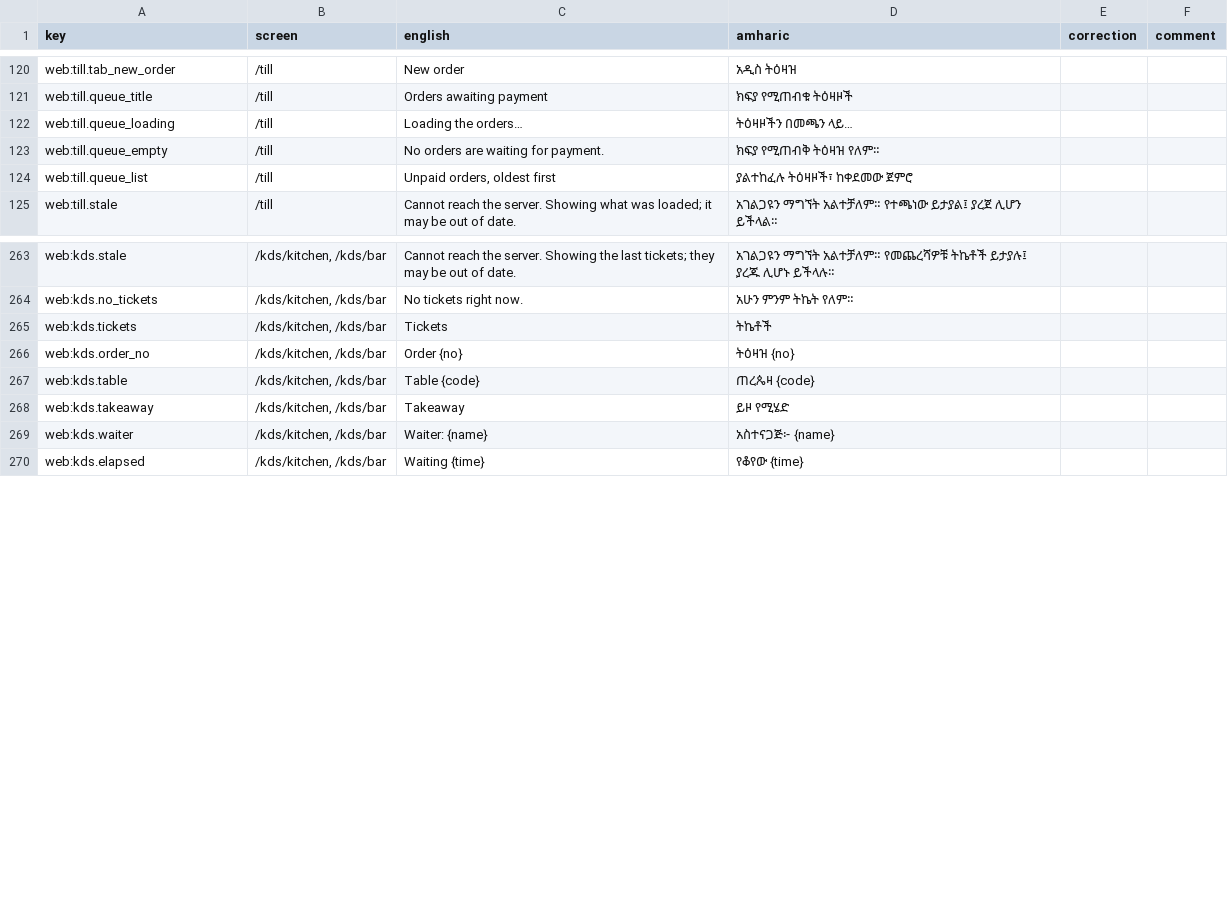
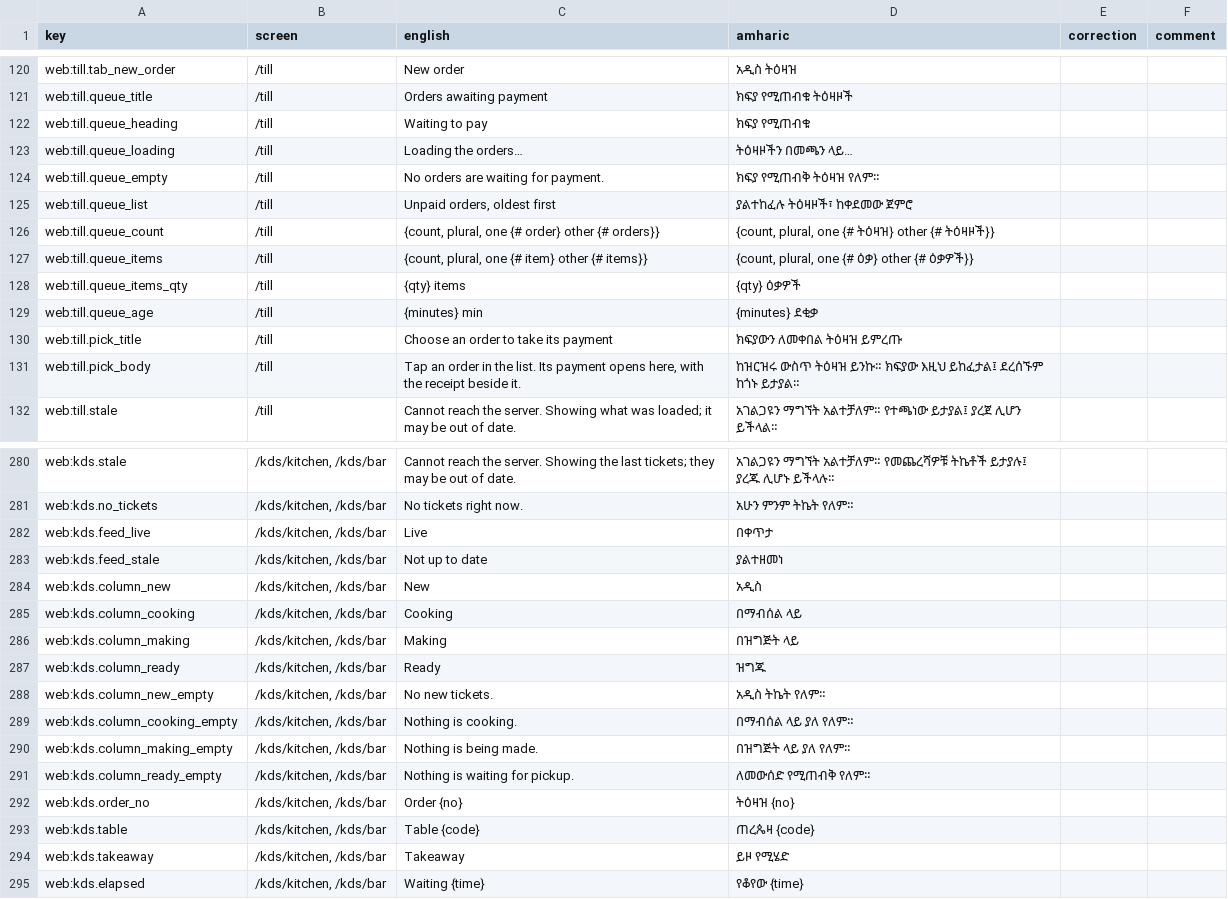
Before and after one commit to obssa/bakery-ops, a CSV file: docs/i18n/am-review.csv, drawn as a sheet; only a part is shown, gaps mark what is left out; the diff covers the shown part only.

Commit message:
phase-6/web-kds-till: docs/i18n/am-review.csv regenerated (the KDS columns and feed, the till's list, sheet and receipt strings) and STATUS web.stations in_progress

```diff
--- a/docs/i18n/am-review.csv
+++ b/docs/i18n/am-review.csv
@@ -121,2 +121,3 @@ web:till.tab_new_order,/till,New order,አዲስ ትዕዛዝ,,
 web:till.queue_title,/till,Orders awaiting payment,ክፍያ የሚጠብቁ ትዕዛዞች,,
+web:till.queue_heading,/till,Waiting to pay,ክፍያ የሚጠብቁ,,
 web:till.queue_loading,/till,Loading the orders…,ትዕዛዞችን በመጫን ላይ…,,
@@ -124,2 +125,8 @@ web:till.queue_empty,/till,No orders are waiting for payment.,ክፍያ የሚ
 web:till.queue_list,/till,"Unpaid orders, oldest first",ያልተከፈሉ ትዕዛዞች፣ ከቀደመው ጀምሮ,,
+web:till.queue_count,/till,"{count, plural, one {# order} other {# orders}}","{count, plural, one {# ትዕዛዝ} other {# ትዕዛዞች}}",,
+web:till.queue_items,/till,"{count, plural, one {# item} other {# items}}","{count, plural, one {# ዕቃ} other {# ዕቃዎች}}",,
+web:till.queue_items_qty,/till,{qty} items,{qty} ዕቃዎች,,
+web:till.queue_age,/till,{minutes} min,{minutes} ደቂቃ,,
+web:till.pick_title,/till,Choose an order to take its payment,ክፍያውን ለመቀበል ትዕዛዝ ይምረጡ,,
+web:till.pick_body,/till,"Tap an order in the list. Its payment opens here, with the receipt beside it.",ከዝርዝሩ ውስጥ ትዕዛዝ ይንኩ። ክፍያው እዚህ ይከፈታል፤ ደረሰኙም ከጎኑ ይታያል።,,
 web:till.stale,/till,Cannot reach the server. Showing what was loaded; it may be out of date.,አገልጋዩን ማግኘት አልተቻለም። የተጫነው ይታያል፤ ያረጀ ሊሆን ይችላል።,,
@@ -264,3 +281,12 @@ web:kds.stale,"/kds/kitchen, /kds/bar",Cannot reach the server. Showing the last
 web:kds.no_tickets,"/kds/kitchen, /kds/bar",No tickets right now.,አሁን ምንም ትኬት የለም።,,
-web:kds.tickets,"/kds/kitchen, /kds/bar",Tickets,ትኬቶች,,
+web:kds.feed_live,"/kds/kitchen, /kds/bar",Live,በቀጥታ,,
+web:kds.feed_stale,"/kds/kitchen, /kds/bar",Not up to date,ያልተዘመነ,,
+web:kds.column_new,"/kds/kitchen, /kds/bar",New,አዲስ,,
+web:kds.column_cooking,"/kds/kitchen, /kds/bar",Cooking,በማብሰል ላይ,,
+web:kds.column_making,"/kds/kitchen, /kds/bar",Making,በዝግጅት ላይ,,
+web:kds.column_ready,"/kds/kitchen, /kds/bar",Ready,ዝግጁ,,
+web:kds.column_new_empty,"/kds/kitchen, /kds/bar",No new tickets.,አዲስ ትኬት የለም።,,
+web:kds.column_cooking_empty,"/kds/kitchen, /kds/bar",Nothing is cooking.,በማብሰል ላይ ያለ የለም።,,
+web:kds.column_making_empty,"/kds/kitchen, /kds/bar",Nothing is being made.,በዝግጅት ላይ ያለ የለም።,,
+web:kds.column_ready_empty,"/kds/kitchen, /kds/bar",Nothing is waiting for pickup.,ለመውሰድ የሚጠብቅ የለም።,,
 web:kds.order_no,"/kds/kitchen, /kds/bar",Order {no},ትዕዛዝ {no},,
@@ -268,3 +294,2 @@ web:kds.table,"/kds/kitchen, /kds/bar",Table {code},ጠረጴዛ {code},,
 web:kds.takeaway,"/kds/kitchen, /kds/bar",Takeaway,ይዞ የሚሄድ,,
-web:kds.waiter,"/kds/kitchen, /kds/bar",Waiter: {name},አስተናጋጅ፦ {name},,
 web:kds.elapsed,"/kds/kitchen, /kds/bar",Waiting {time},የቆየው {time},,
```
Also changed, not shown: 12 added rows, 2 removed rows and 5 edited cells elsewhere in this file, 1 other file.
